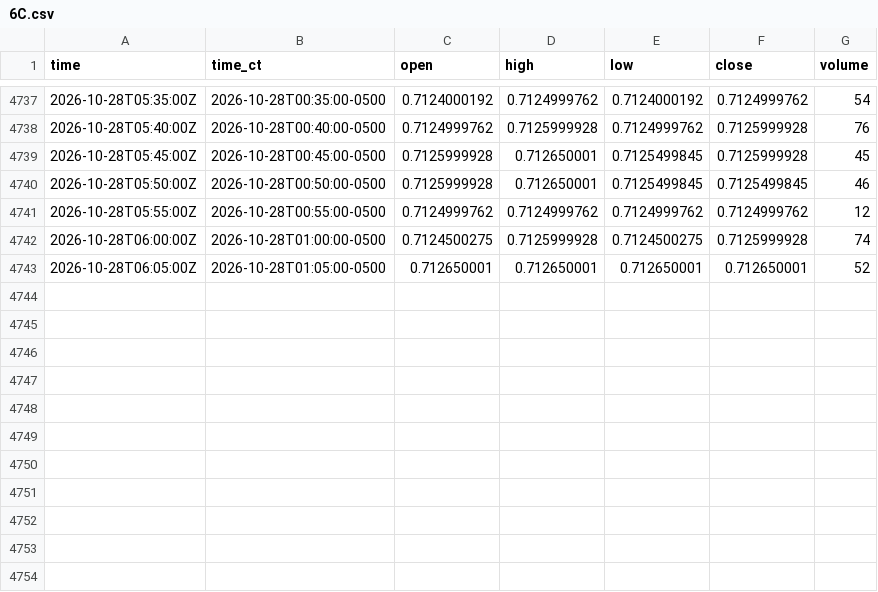
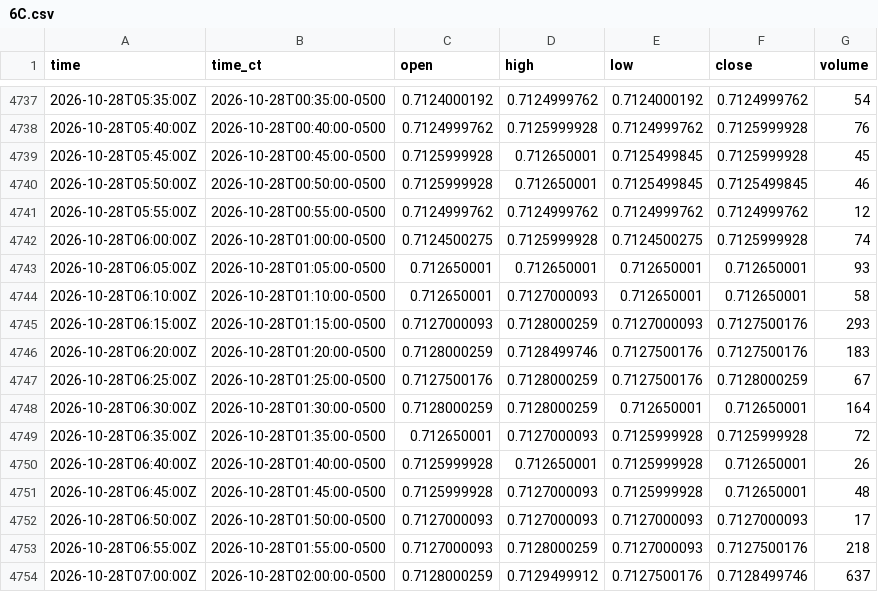
Before and after one commit to HAM-X/whs-data, a CSV file: data/bars/5m/6C.csv, drawn as a sheet; only a part is shown, gaps mark what is left out.

```diff
--- a/data/bars/5m/6C.csv
+++ b/data/bars/5m/6C.csv
@@ -4742,2 +4742,13 @@ time,time_ct,open,high,low,close,volume
 2026-10-28T06:00:00Z,2026-10-28T01:00:00-0500,0.7124500275,0.7125999928,0.7124500275,0.7125999928,74
-2026-10-28T06:05:00Z,2026-10-28T01:05:00-0500,0.712650001,0.712650001,0.712650001,0.712650001,52
+2026-10-28T06:05:00Z,2026-10-28T01:05:00-0500,0.712650001,0.712650001,0.712650001,0.712650001,93
+2026-10-28T06:10:00Z,2026-10-28T01:10:00-0500,0.712650001,0.7127000093,0.712650001,0.712650001,58
+2026-10-28T06:15:00Z,2026-10-28T01:15:00-0500,0.7127000093,0.7128000259,0.7127000093,0.7127500176,293
+2026-10-28T06:20:00Z,2026-10-28T01:20:00-0500,0.7128000259,0.7128499746,0.7127500176,0.7127500176,183
+2026-10-28T06:25:00Z,2026-10-28T01:25:00-0500,0.7127500176,0.7128000259,0.7127500176,0.7128000259,67
+2026-10-28T06:30:00Z,2026-10-28T01:30:00-0500,0.7128000259,0.7128000259,0.712650001,0.712650001,164
+2026-10-28T06:35:00Z,2026-10-28T01:35:00-0500,0.712650001,0.7127000093,0.7125999928,0.7125999928,72
+2026-10-28T06:40:00Z,2026-10-28T01:40:00-0500,0.7125999928,0.712650001,0.7125999928,0.712650001,26
+2026-10-28T06:45:00Z,2026-10-28T01:45:00-0500,0.7125999928,0.7127000093,0.7125999928,0.712650001,48
+2026-10-28T06:50:00Z,2026-10-28T01:50:00-0500,0.7127000093,0.7127000093,0.7127000093,0.7127000093,17
+2026-10-28T06:55:00Z,2026-10-28T01:55:00-0500,0.7127000093,0.7128000259,0.7127000093,0.7127500176,218
+2026-10-28T07:00:00Z,2026-10-28T02:00:00-0500,0.7128000259,0.7129499912,0.7127500176,0.7128499746,637
```
Also changed, not shown: data/bars/5m/6A.csv, data/bars/5m/6B.csv, 37 other files.
